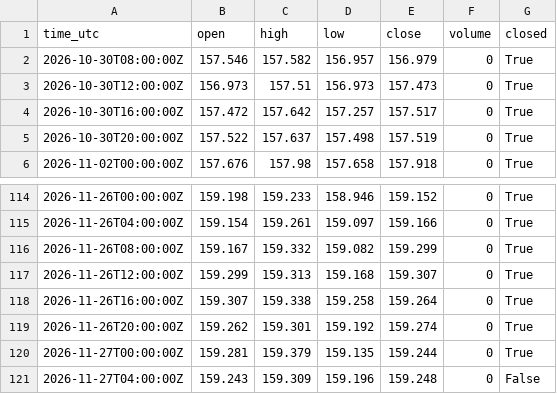
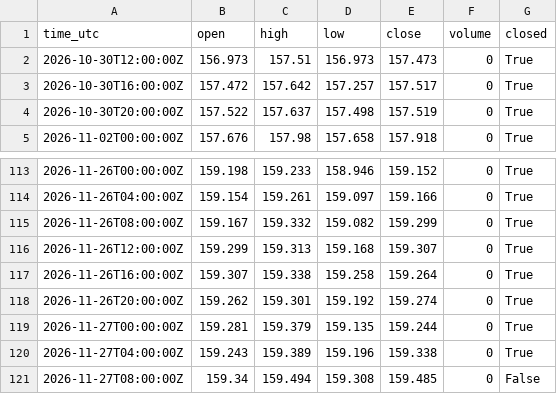
Before and after one commit to misan127Ks/market-data, a CSV file: data/USDJPY_4h.csv, drawn as a sheet; only a part is shown, gaps mark what is left out.

```diff
--- a/data/USDJPY_4h.csv
+++ b/data/USDJPY_4h.csv
@@ -1,3 +1,2 @@
 time_utc,open,high,low,close,volume,closed
-2026-10-30T08:00:00Z,157.546,157.582,156.957,156.979,0,True
 2026-10-30T12:00:00Z,156.973,157.51,156.973,157.473,0,True
@@ -120,2 +119,3 @@ time_utc,open,high,low,close,volume,closed
 2026-11-27T00:00:00Z,159.281,159.379,159.135,159.244,0,True
-2026-11-27T04:00:00Z,159.243,159.309,159.196,159.248,0,False
+2026-11-27T04:00:00Z,159.243,159.389,159.196,159.338,0,True
+2026-11-27T08:00:00Z,159.34,159.494,159.308,159.485,0,False
```
Also changed, not shown: data/ADA_1d.csv, data/ADA_4h.csv, 6 other files.
